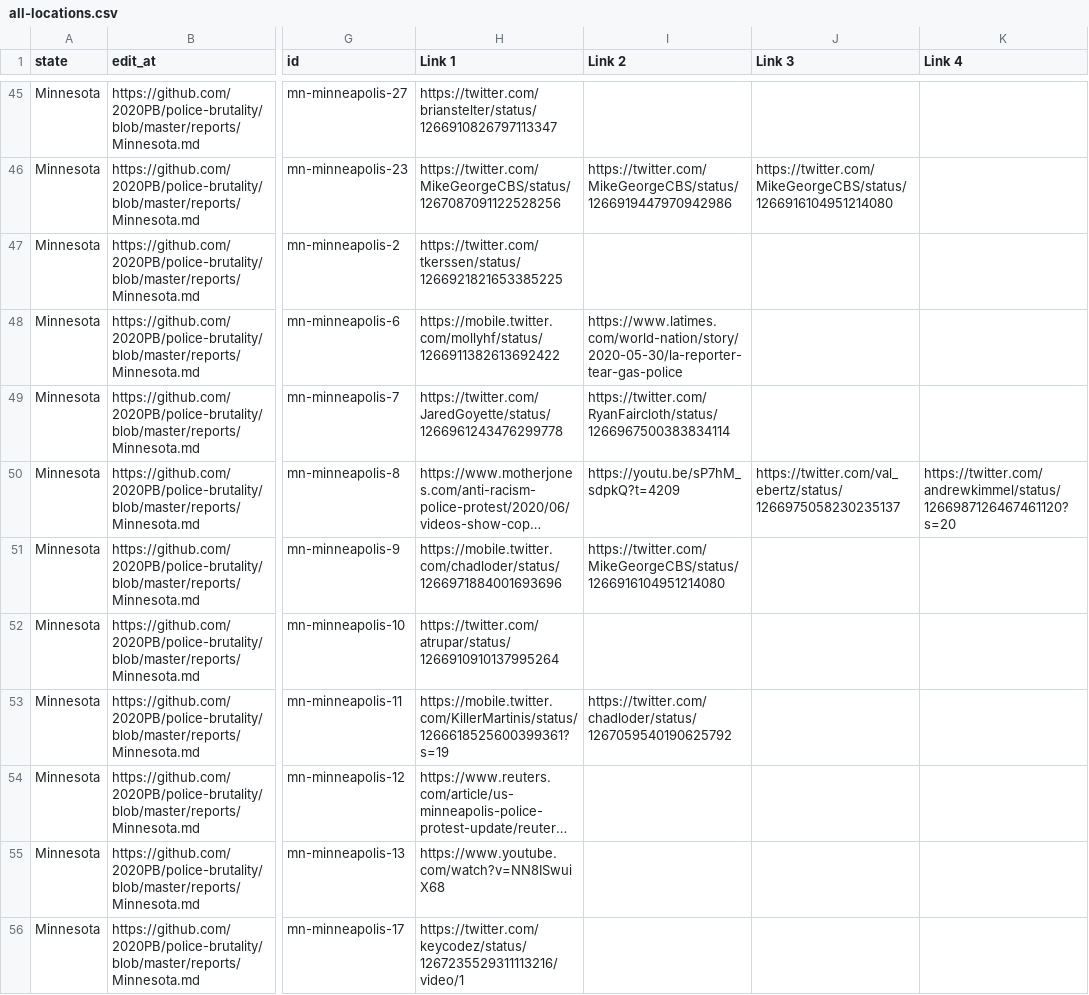
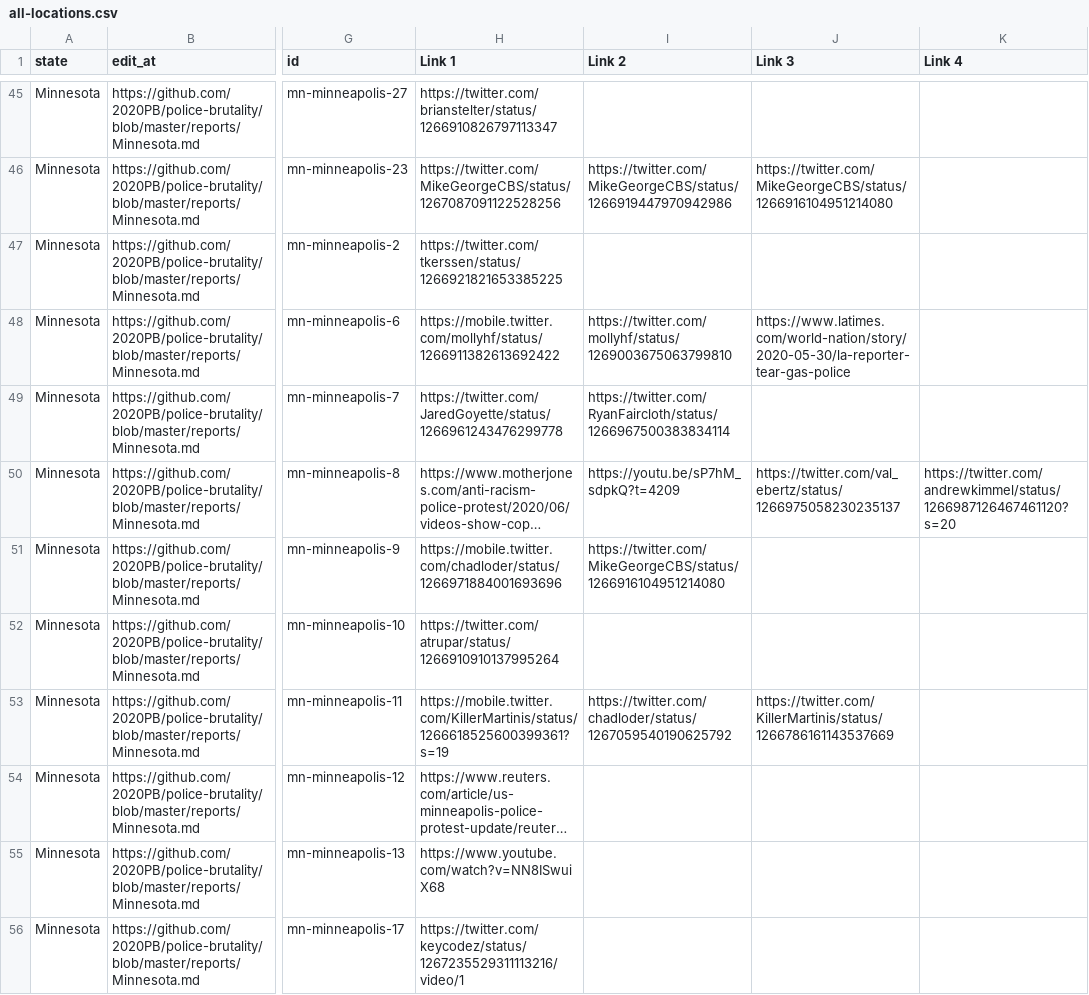
Before and after one commit to MikeYEG/police-brutality, a CSV file: all-locations.csv, drawn as a sheet; only a part is shown, gaps mark what is left out; long unchanged cells end in …; the diff covers the shown part only; the diff names each change by its address in the sheet, - before the commit and + after, or states it on an @@ line.

```diff
--- a/all-locations.csv
+++ b/all-locations.csv
-I48 (Link 2): https://www.latimes.com/world-nation/story/2020-05-30/la-reporter-tear-gas-police
+I48 (Link 2): https://twitter.com/mollyhf/status/1269003675063799810
-J48 (Link 3): (empty)
+J48 (Link 3): https://www.latimes.com/world-nation/story/2020-05-30/la-reporter-tear-gas-police
-J53 (Link 3): (empty)
+J53 (Link 3): https://twitter.com/KillerMartinis/status/1266786161143537669
```
Also changed, not shown: 6 added rows and 5 edited cells elsewhere in this file, 2 other files.
